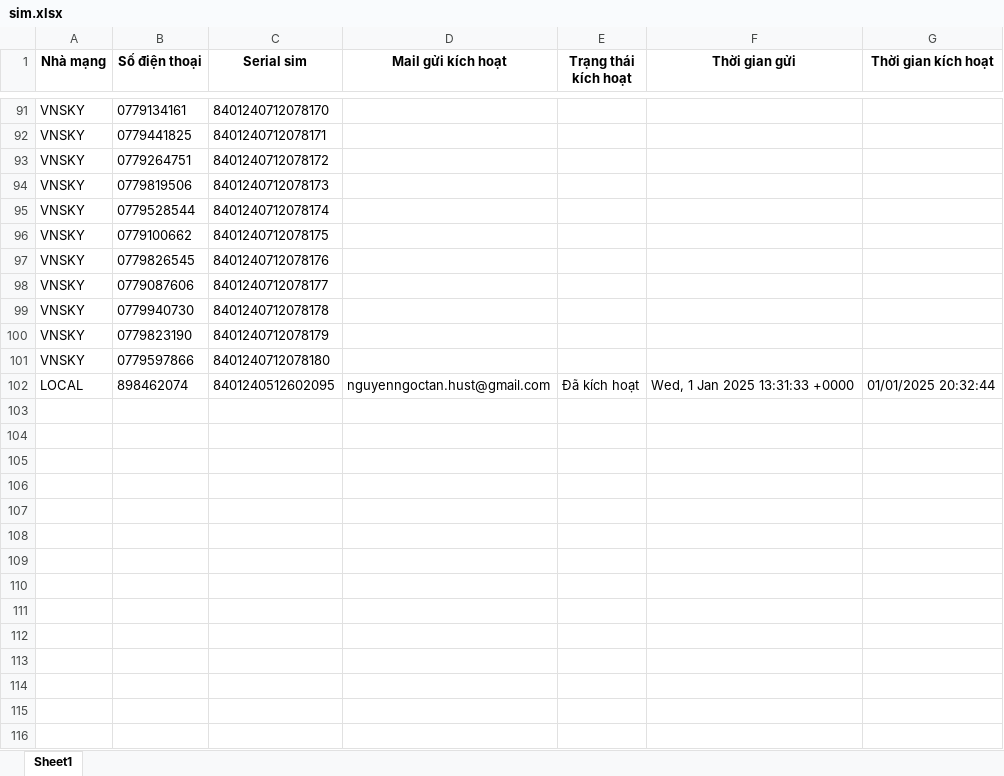
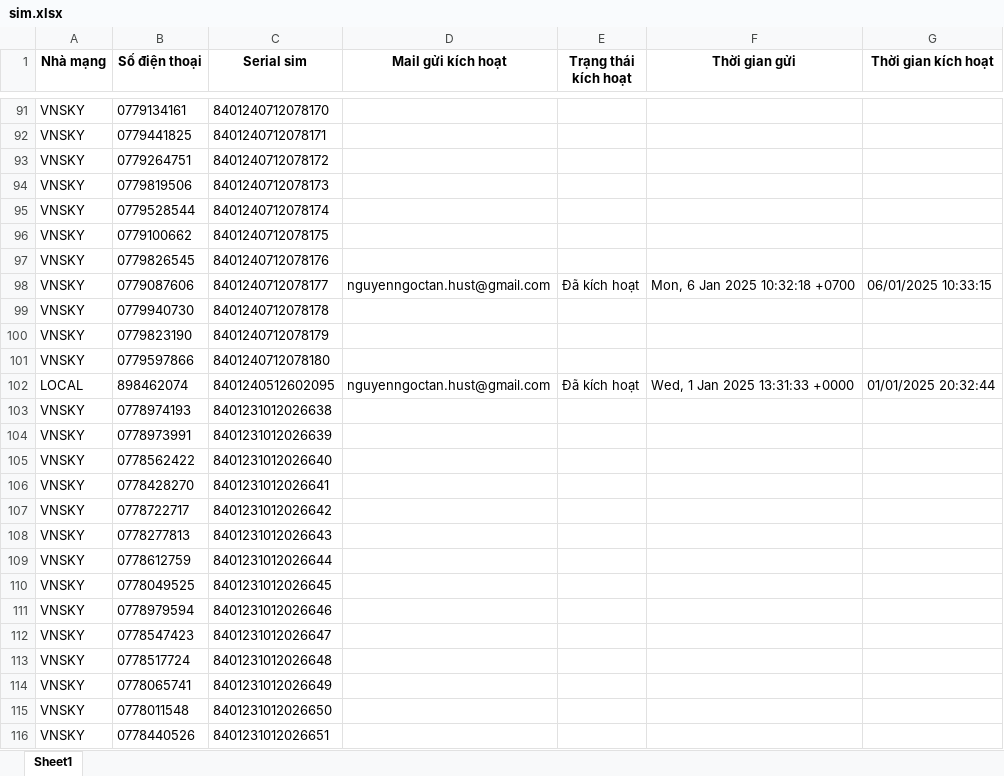
Before and after one commit to nnt9x/eSim, an Excel workbook: data/excel/sim.xlsx, sheet Sheet1, drawn as a sheet; only a part is shown, gaps mark what is left out; values as stored, in another font and other column widths than the file's, no borders; the diff covers the shown part only; the diff names each change by its address in the sheet, - before the commit and + after, or states it on an @@ line.

```diff
--- a/data/excel/sim.xlsx (sheet Sheet1)
+++ b/data/excel/sim.xlsx (sheet Sheet1)
-D98 (Mail gửi kích hoạt): (empty)
+D98 (Mail gửi kích hoạt): nguyenngoctan.hust@gmail.com
-E98 (Trạng thái kích hoạt): (empty)
+E98 (Trạng thái kích hoạt): Đã kích hoạt
-F98 (Thời gian gửi): (empty)
+F98 (Thời gian gửi): Mon, 6 Jan 2025 10:32:18 +0700
-G98 (Thời gian kích hoạt): (empty)
+G98 (Thời gian kích hoạt): 06/01/2025 10:33:15
+row 103: VNSKY | 0778974193 | 8401231012026638
+row 104: VNSKY | 0778973991 | 8401231012026639
+row 105: VNSKY | 0778562422 | 8401231012026640
+row 106: VNSKY | 0778428270 | 8401231012026641
+row 107: VNSKY | 0778722717 | 8401231012026642
+row 108: VNSKY | 0778277813 | 8401231012026643
+row 109: VNSKY | 0778612759 | 8401231012026644
+row 110: VNSKY | 0778049525 | 8401231012026645
+row 111: VNSKY | 0778979594 | 8401231012026646
+row 112: VNSKY | 0778547423 | 8401231012026647
+row 113: VNSKY | 0778517724 | 8401231012026648
+row 114: VNSKY | 0778065741 | 8401231012026649
+row 115: VNSKY | 0778011548 | 8401231012026650
+row 116: VNSKY | 0778440526 | 8401231012026651
```
Also changed, not shown: 9 added rows elsewhere in this sheet, 13 other files.
